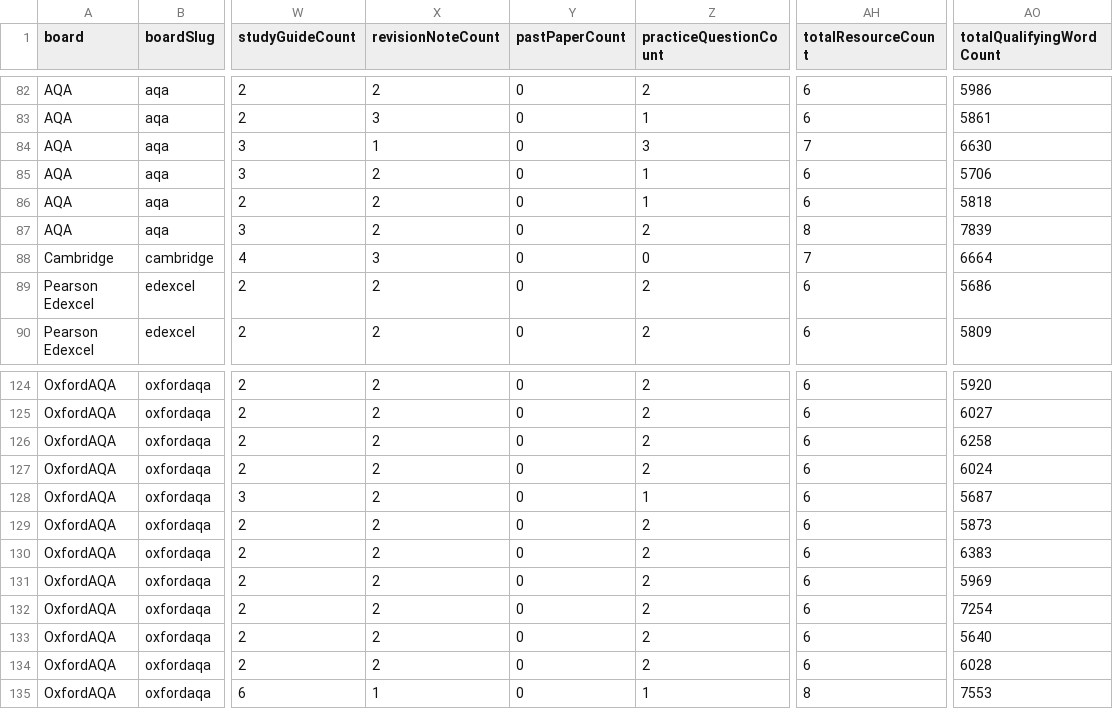
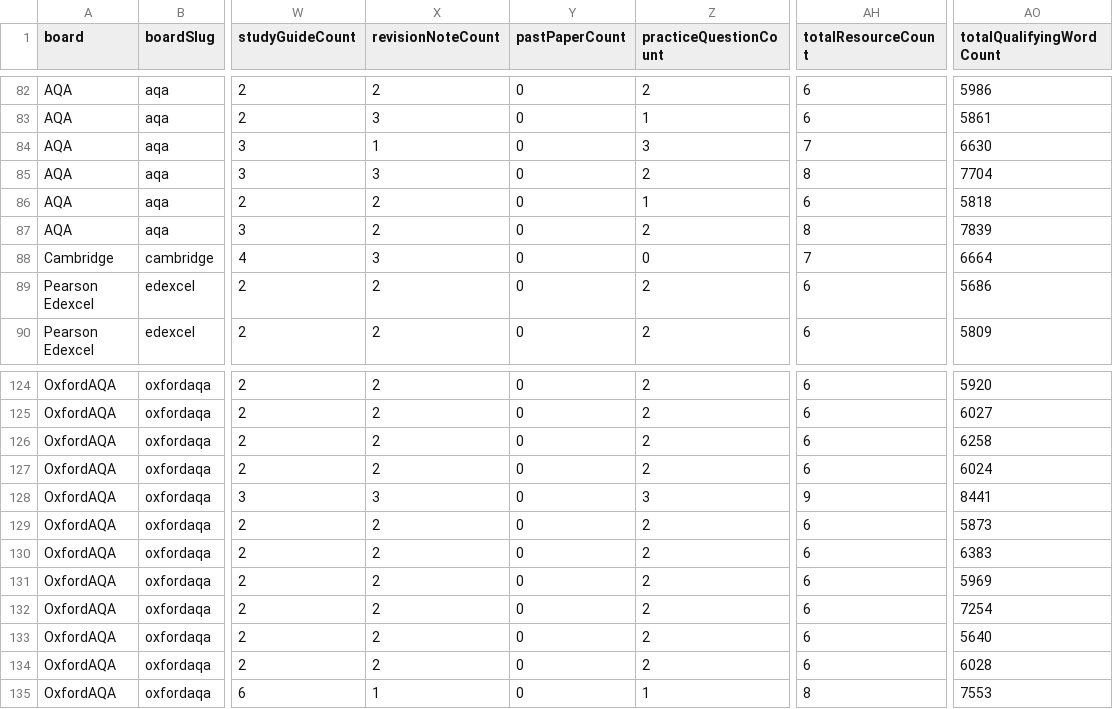
Before and after one commit to Nouman1608/MB, a CSV file: docs/reports/academic-coverage-report-v1.2.csv, drawn as a sheet; only a part is shown, gaps mark what is left out; the diff names each change by its address in the sheet, - before the commit and + after, or states it on an @@ line.

Commit message:
Deepen AQA A-Level Psychology and OxfordAQA IGCSE Urdu sibling gaps
Sub-batch 18 of the ongoing coverage-deepening pass. Adds 5 new resources
closing genuine sibling gaps (a topic with a study-guide but missing
revision-notes and/or practice-questions) identified by a corrected
frontmatter gap-scanner:

- AQA A-Level Psychology (7182) Paper 2 "Approaches in Psychology" --
  previously had only a study-guide. Added revision-notes (six approaches
  comparison table, free-will/determinism dimension, worked SLT example)
  and a practice-questions companion (9 original questions across three
  sections with full worked answers, including an extended-writing
  comparison question).

- OxfordAQA IGCSE Urdu (9264) Theme 2 "Local, National, International and
  Global Areas of Interest" -- had study-guide + revision-notes, missing
  practice-questions. Added a practice-questions companion covering all
  four sub-topics (home/locality, social issues, global issues, travel),
  including conditional-structure grammar drills and a travel-narrative
  translation question.

- OxfordAQA IGCSE Urdu (9264) Theme 3 "Current and Future Study and
  Employment" -- previously had only a study-guide. Added revision-notes
  (four sub-topics, future-tense/conditional structures, tense-switching
  guidance) and a practice-questions companion (career-ambition
  justification drills, school-life comparatives, worked answers).

All five files verified >=900 body words, pre-write duplicate-scope check
clean (no shared official syllabus scope with any existing resource), and
the full 9-step validation gate passes clean: astro check (0 errors),
validate:academic (PASS), build (1811 pages), audit-internal-links
(0 broken/0 orphans), cross-board-regression (PASS), negative-validation
(35/35), API tests (31/31), npm audit (0 vulnerabilities), duplicate-scope
(PASS, no new unresolved collisions).

Total resources: 1334 (up from 1329).

```diff
--- a/docs/reports/academic-coverage-report-v1.2.csv
+++ b/docs/reports/academic-coverage-report-v1.2.csv
-X85 (revisionNoteCount): 2
+X85 (revisionNoteCount): 3
-Z85 (practiceQuestionCount): 1
+Z85 (practiceQuestionCount): 2
-AH85 (totalResourceCount): 6
+AH85 (totalResourceCount): 8
-AO85 (totalQualifyingWordCount): 5706
+AO85 (totalQualifyingWordCount): 7704
-X128 (revisionNoteCount): 2
+X128 (revisionNoteCount): 3
-Z128 (practiceQuestionCount): 1
+Z128 (practiceQuestionCount): 3
-AH128 (totalResourceCount): 6
+AH128 (totalResourceCount): 9
-AO128 (totalQualifyingWordCount): 5687
+AO128 (totalQualifyingWordCount): 8441
```
Also changed, not shown: 7 other files.
